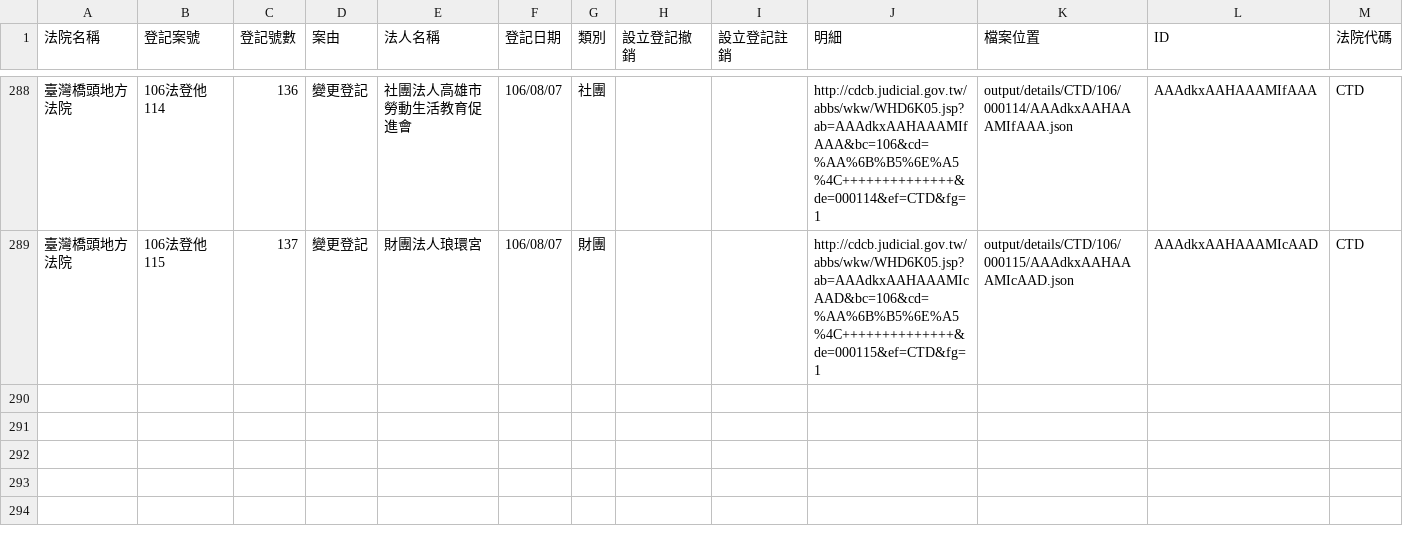
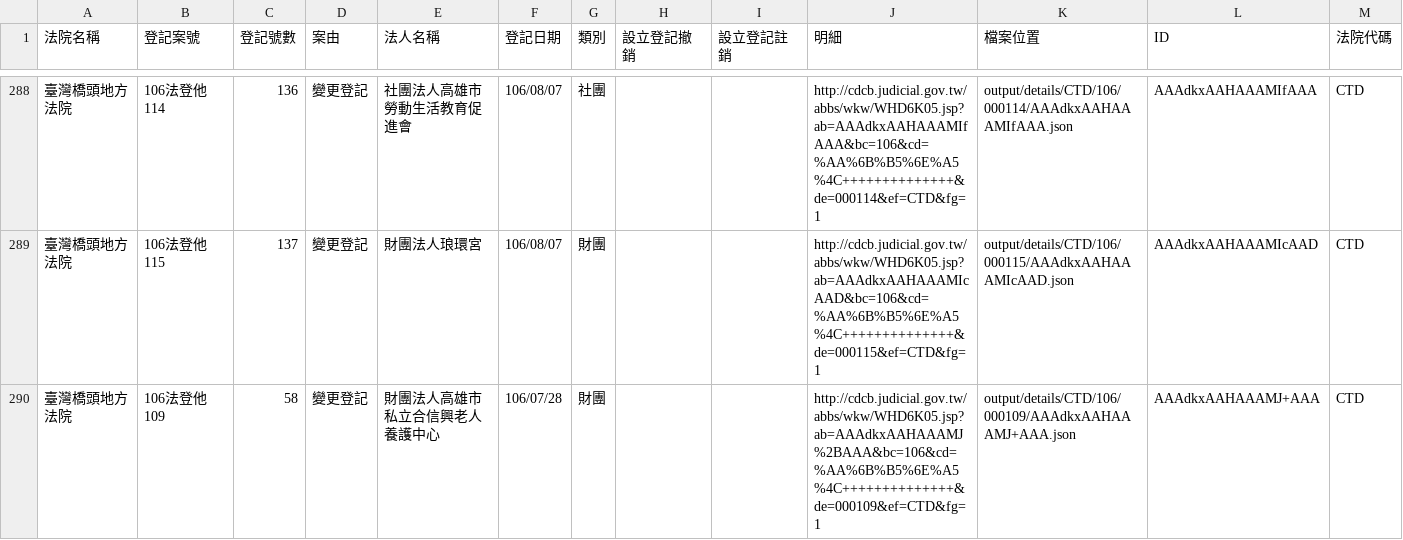
Before and after one commit to g0v/foundationtw, a CSV file: output/lists/CTD.csv, drawn as a sheet; only a part is shown, gaps mark what is left out; the diff names each change by its address in the sheet, - before the commit and + after, or states it on an @@ line.

```diff
--- a/output/lists/CTD.csv
+++ b/output/lists/CTD.csv
+row 290: 臺灣橋頭地方法院 | 106法登他109 | 58 | 變更登記 | 財團法人高雄市私立合信興老人養護中心 | 106/07/28 | 財團 |  |  | http://cdcb.judicial.gov.tw/abbs/wkw/WHD6K05.jsp?ab=AAAdkxAAHAAAMJ%2BAAA&bc=106&cd=%AA%6B%B5%6E%A5%4C++++++++++++++&de=000109&ef=CTD&fg=1 | output/details/CTD/106/000109/AAAdkxAAHAAAMJ+AAA.json | AAAdkxAAHAAAMJ+AAA | CTD
```
Also changed, not shown: output/lists/HLD.csv, output/lists/PHD.csv, 29 other files.
